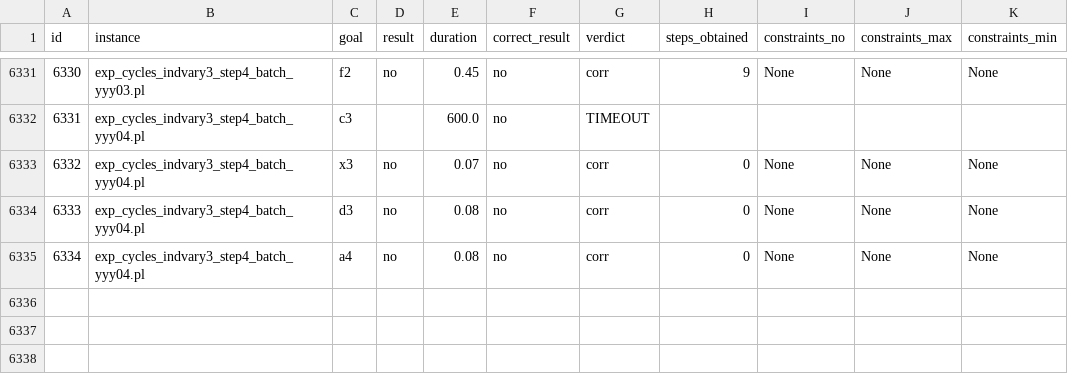
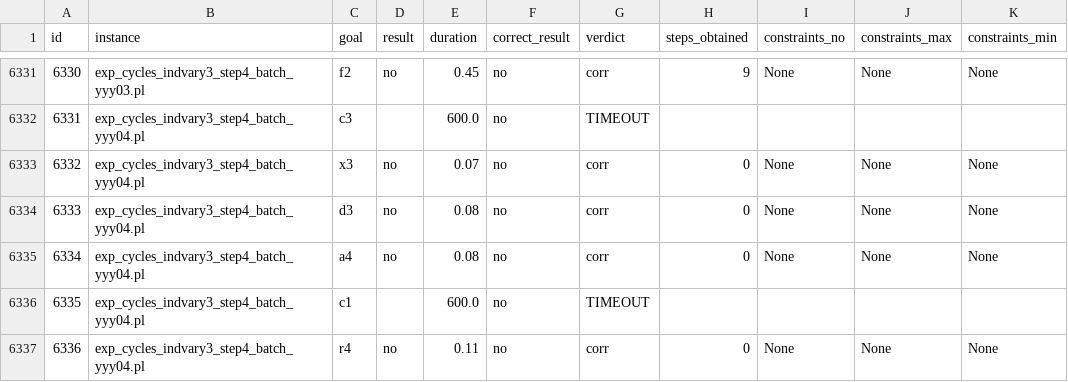
Before and after one commit to gorczyca/flexable-asp, a CSV file: new/results/assumptions_noconstr.csv, drawn as a sheet; only a part is shown, gaps mark what is left out; the diff names each change by its address in the sheet, - before the commit and + after, or states it on an @@ line.

```diff
--- a/new/results/assumptions_noconstr.csv
+++ b/new/results/assumptions_noconstr.csv
+row 6336: 6335 | exp_cycles_indvary3_step4_batch_yyy04.pl | c1 |  | 600.0 | no | TIMEOUT
+row 6337: 6336 | exp_cycles_indvary3_step4_batch_yyy04.pl | r4 | no | 0.11 | no | corr | 0 | None | None | None
```
Also changed, not shown: 1 other file.
